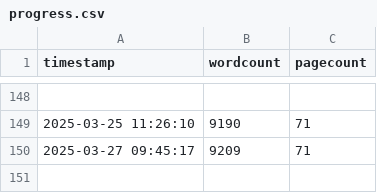
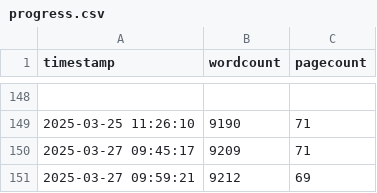
Before and after one commit to jackkraus/Jack-MS-Thesis-Draft, a CSV file: progressTracking/progress.csv, drawn as a sheet; only a part is shown, gaps mark what is left out.

Commit message:
fixed ref to table

```diff
--- a/progressTracking/progress.csv
+++ b/progressTracking/progress.csv
@@ -150 +150,2 @@ timestamp,wordcount,pagecount
 2025-03-27 09:45:17,9209,71
+2025-03-27 09:59:21,9212,69
```
Also changed, not shown: 15 other files.
